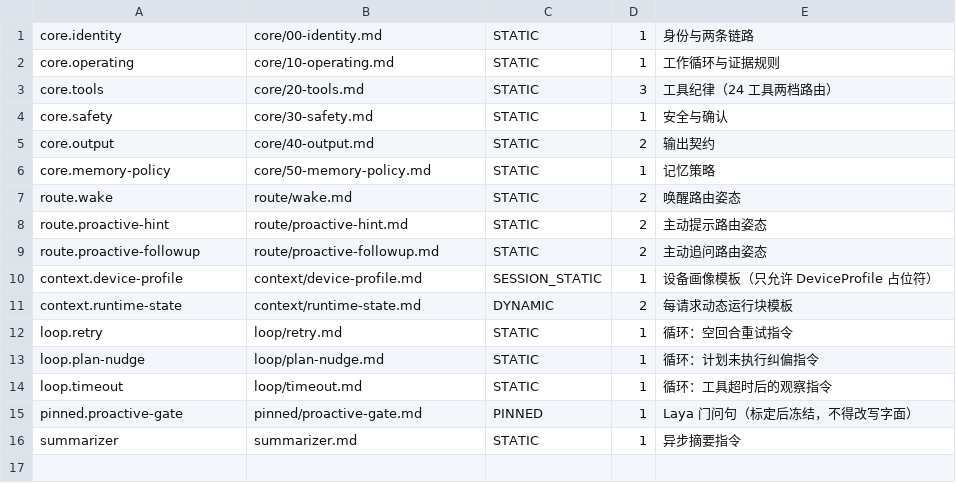
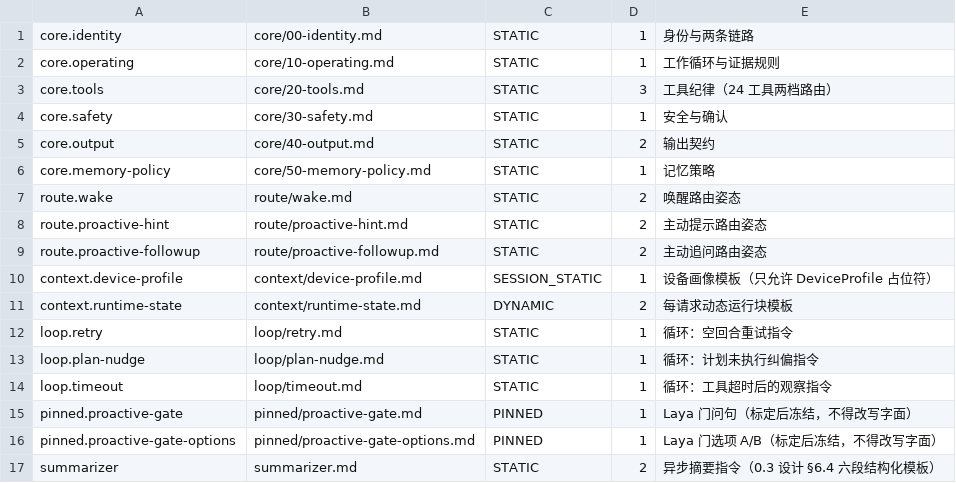
Before and after one commit to EdouardRichard/EDITH, a TSV file: phone-app/plugins/plugin-smart-helper/src/main/resources/prompts/manifest.tsv, drawn as a sheet.

Commit message:
refactor(prompt): migrate remaining prompt strings to resources

```diff
--- a/phone-app/plugins/plugin-smart-helper/src/main/resources/prompts/manifest.tsv
+++ b/phone-app/plugins/plugin-smart-helper/src/main/resources/prompts/manifest.tsv
@@ -15,2 +15,3 @@ loop.timeout	loop/timeout.md	STATIC	1	循环：工具超时后的观察指令
 pinned.proactive-gate	pinned/proactive-gate.md	PINNED	1	Laya 门问句（标定后冻结，不得改写字面）
-summarizer	summarizer.md	STATIC	1	异步摘要指令
+pinned.proactive-gate-options	pinned/proactive-gate-options.md	PINNED	1	Laya 门选项 A/B（标定后冻结，不得改写字面）
+summarizer	summarizer.md	STATIC	2	异步摘要指令（0.3 设计 §6.4 六段结构化模板）
```
Also changed, not shown: 21 other files.
